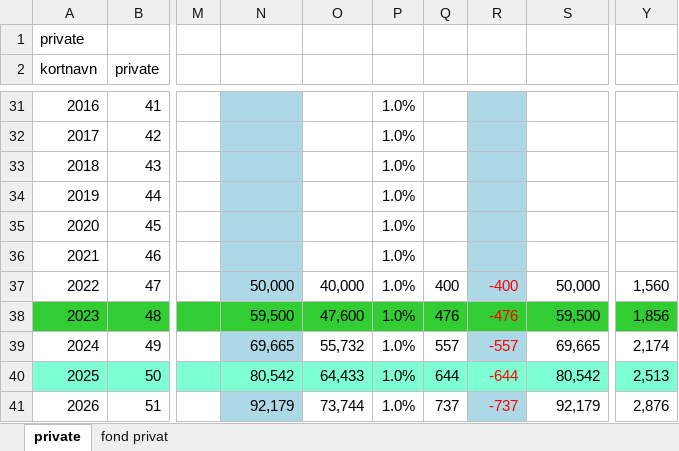
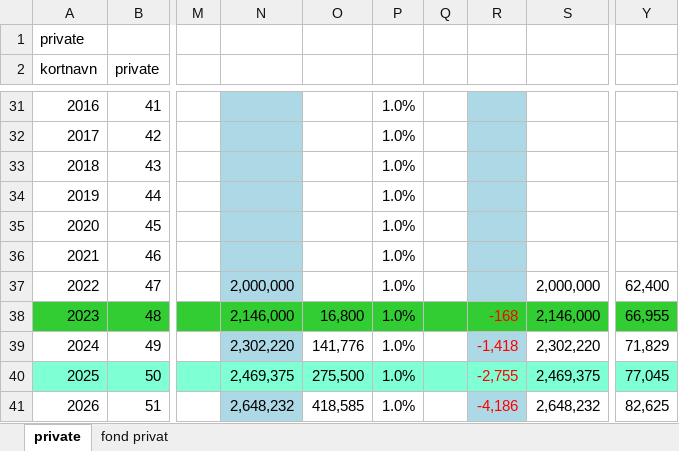
Before and after one commit to thomasekdahlN/wealthprognosis-app, an Excel workbook: example.xlsx, sheet private, drawn as a sheet; only a part is shown, gaps mark what is left out; values as stored, in another font and other column widths than the file's, no borders; the diff covers the shown part only; the diff names each change by its address in the sheet, - before the commit and + after, or states it on an @@ line.

```diff
--- a/example.xlsx (sheet private)
+++ b/example.xlsx (sheet private)
-N37: 50,000
+N37: 2,000,000
-O37: 40,000
+O37: (empty)
-Q37: 400
+Q37: (empty)
-R37: -400
+R37: (empty)
-S37: 50,000
+S37: 2,000,000
-Y37: 1,560
+Y37: 62,400
-N38: 59,500
+N38: 2,146,000
-O38: 47,600
+O38: 16,800
-Q38: 476
+Q38: (empty)
-R38: -476
+R38: -168
-S38: 59,500
+S38: 2,146,000
-Y38: 1,856
+Y38: 66,955
-N39: 69,665
+N39: 2,302,220
-O39: 55,732
+O39: 141,776
-Q39: 557
+Q39: (empty)
-R39: -557
+R39: -1,418
-S39: 69,665
+S39: 2,302,220
-Y39: 2,174
+Y39: 71,829
-N40: 80,542
+N40: 2,469,375
-O40: 64,433
+O40: 275,500
-Q40: 644
+Q40: (empty)
-R40: -644
+R40: -2,755
-S40: 80,542
+S40: 2,469,375
-Y40: 2,513
+Y40: 77,045
-N41: 92,179
+N41: 2,648,232
-O41: 73,744
+O41: 418,585
-Q41: 737
+Q41: (empty)
-R41: -737
+R41: -4,186
-S41: 92,179
+S41: 2,648,232
-Y41: 2,876
+Y41: 82,625
```
Also changed, not shown: 186 edited cells elsewhere in this sheet, sheet fond privat, 5 other files.
